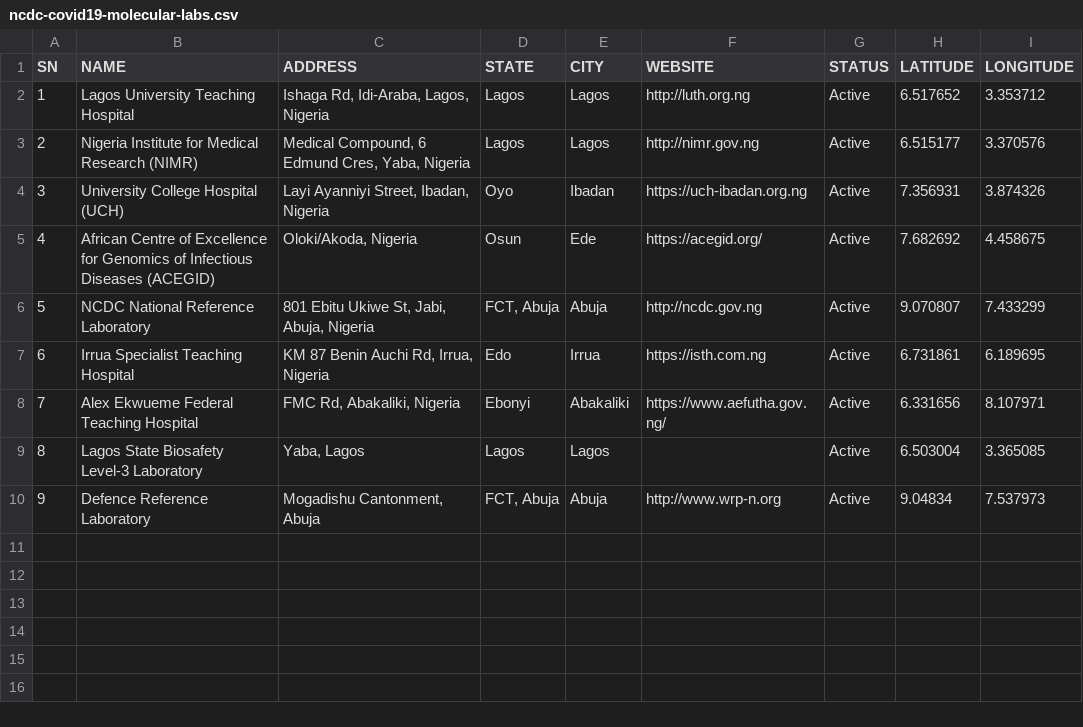
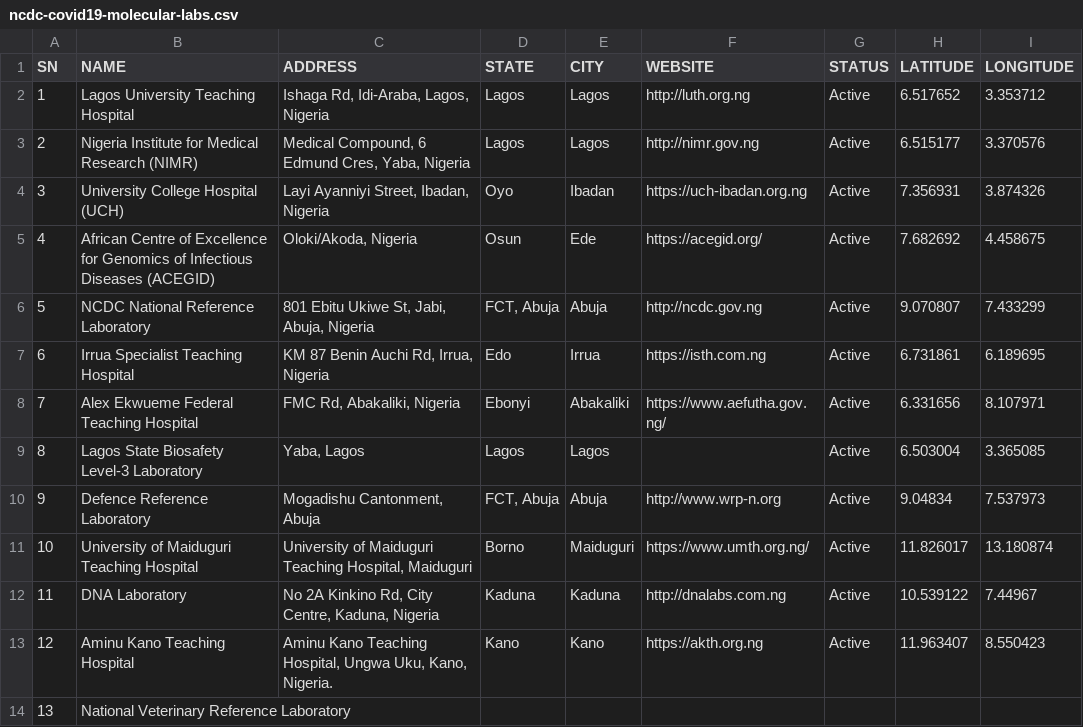
Before and after one commit to Kamparia/nigeria-covid19-data, a CSV file: data/csv/ncdc-covid19-molecular-labs.csv, drawn as a sheet; the diff names each change by its address in the sheet, - before the commit and + after, or states it on an @@ line.

Commit message:
Latest data update (14/04/20)

```diff
--- a/data/csv/ncdc-covid19-molecular-labs.csv
+++ b/data/csv/ncdc-covid19-molecular-labs.csv
+row 11: 10 | University of Maiduguri Teaching Hospital | University of Maiduguri Teaching Hospital, Maiduguri | Borno | Maiduguri | https://www.umth.org.ng/ | Active | 11.826017 | 13.180874
+row 12: 11 | DNA Laboratory | No 2A Kinkino Rd, City Centre, Kaduna, Nigeria | Kaduna | Kaduna | http://dnalabs.com.ng | Active | 10.539122 | 7.44967
+row 13: 12 | Aminu Kano Teaching Hospital | Aminu Kano Teaching Hospital, Ungwa Uku, Kano, Nigeria. | Kano | Kano | https://akth.org.ng | Active | 11.963407 | 8.550423
+row 14: 13 | National Veterinary Reference Laboratory
```
Also changed, not shown: data/csv/ncdc-covid19-dailyupdates.csv, data/csv/ncdc-covid19-states-daily-cases.csv, 8 other files.
